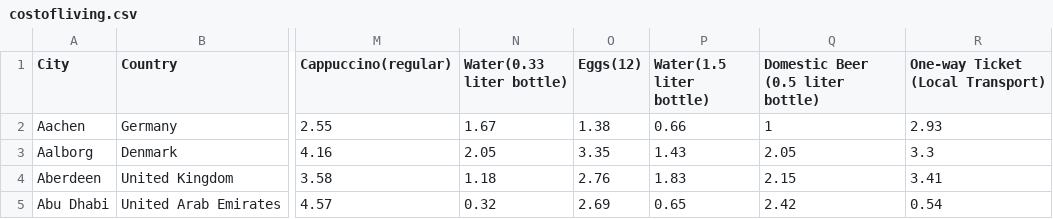
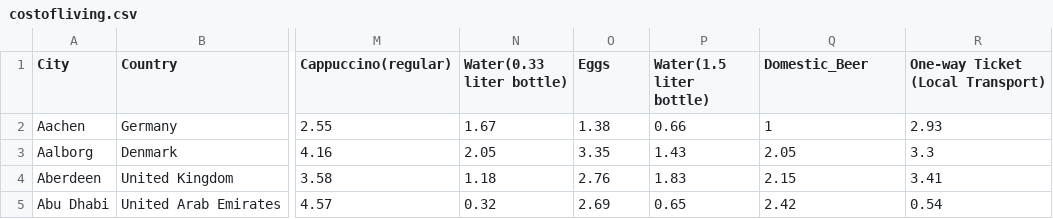
Before and after one commit to ApoorvGupta06/Info-viz-project, a CSV file: costofliving.csv, drawn as a sheet; only a part is shown, gaps mark what is left out; the diff names each change by its address in the sheet, - before the commit and + after, or states it on an @@ line.

Commit message:
Update costofliving.csv

```diff
--- a/costofliving.csv
+++ b/costofliving.csv
-O1: Eggs(12)
+O1: Eggs
-Q1: Domestic Beer (0.5 liter bottle)
+Q1: Domestic_Beer
```
